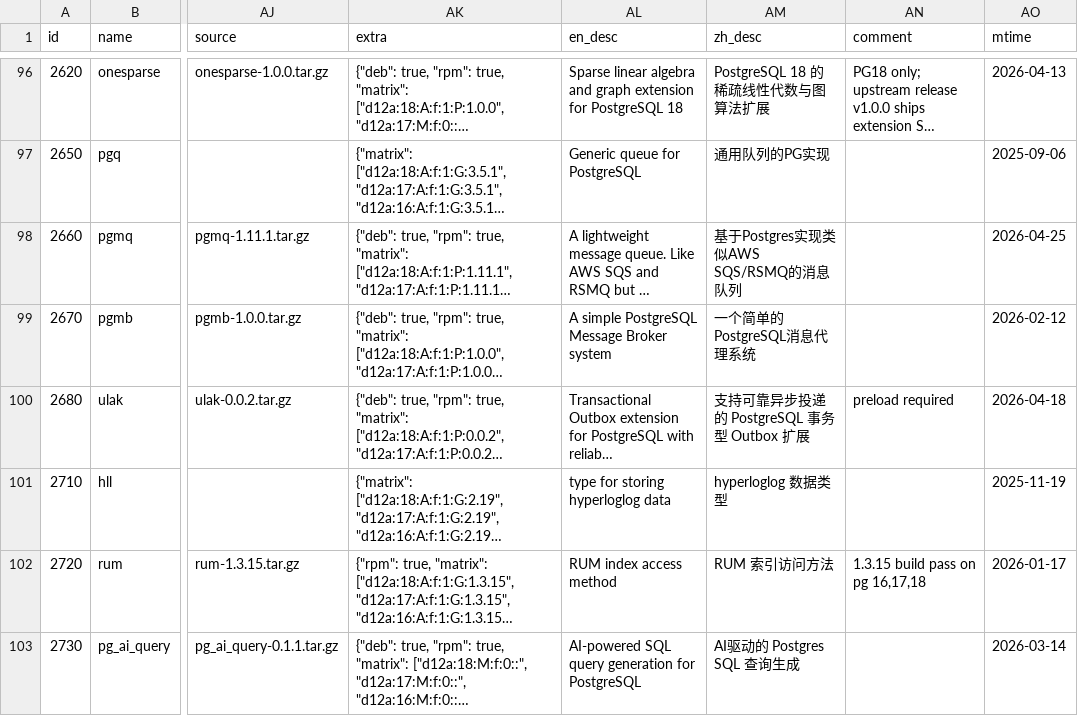
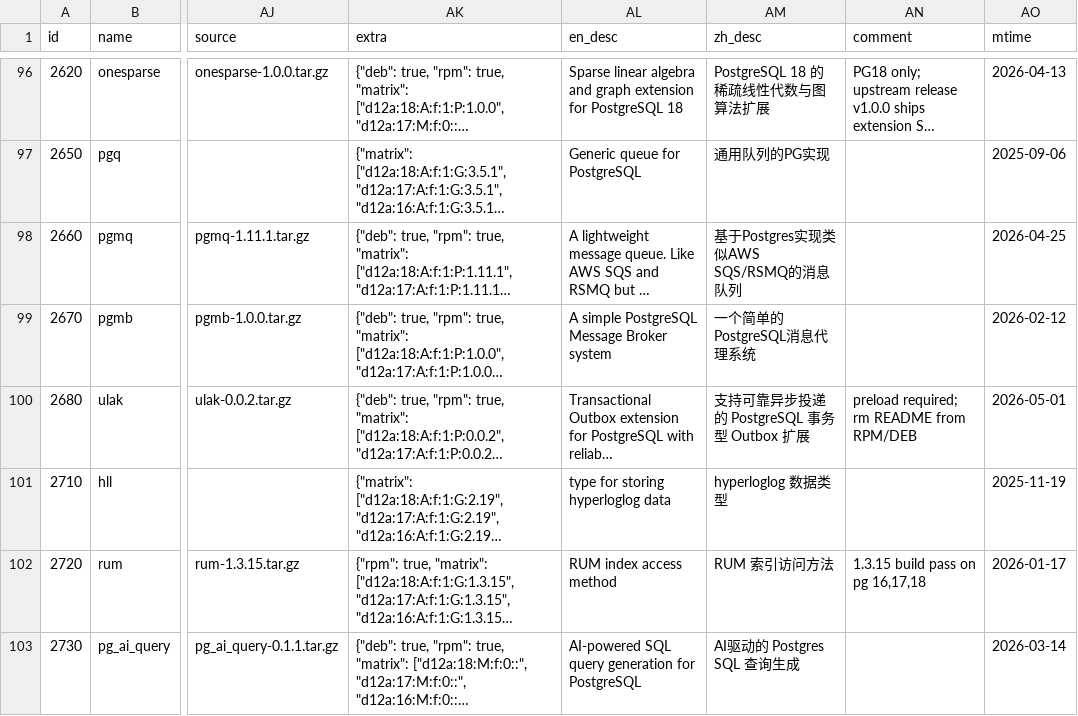
Before and after one commit to pgsty/pig, a CSV file: cli/ext/assets/extension.csv, drawn as a sheet; only a part is shown, gaps mark what is left out; long unchanged cells end in …; the diff covers the shown part only; the diff names each change by its address in the sheet, - before the commit and + after, or states it on an @@ line.

```diff
--- a/cli/ext/assets/extension.csv
+++ b/cli/ext/assets/extension.csv
-AN100 (comment): preload required
+AN100 (comment): preload required; rm README from RPM/DEB
-AO100 (mtime): 2026-04-18
+AO100 (mtime): 2026-05-01
```
Also changed, not shown: 21 edited cells elsewhere in this file, 4 other files.
